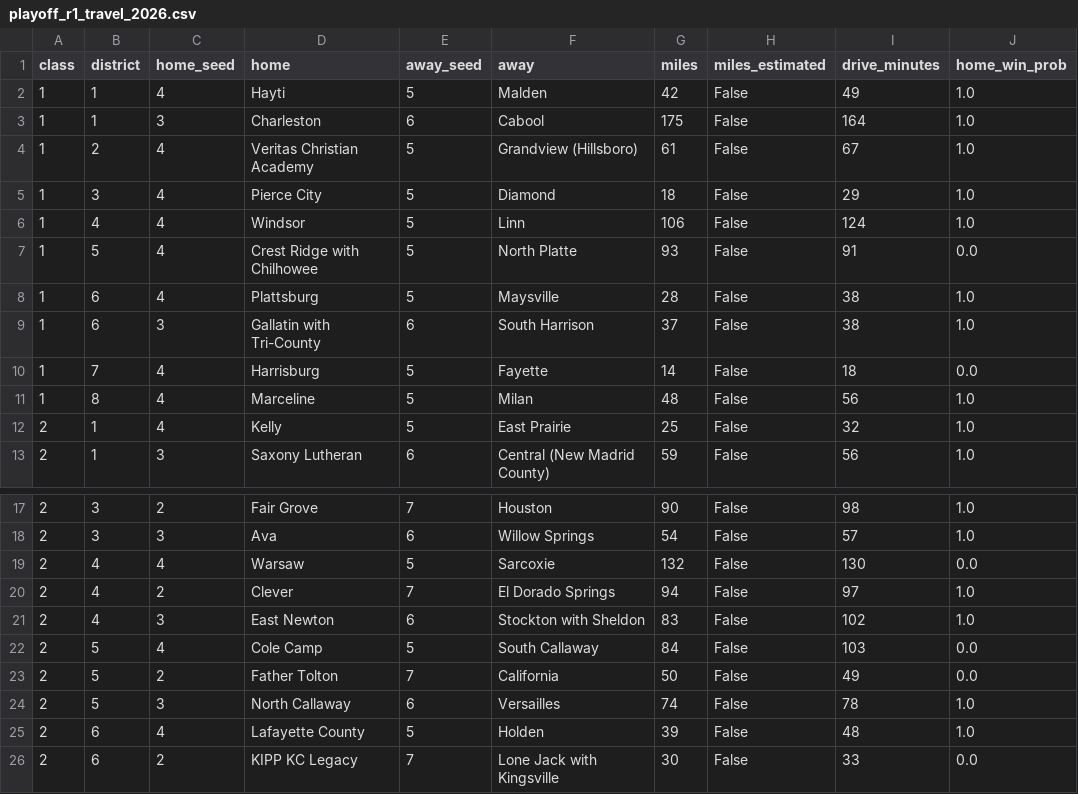
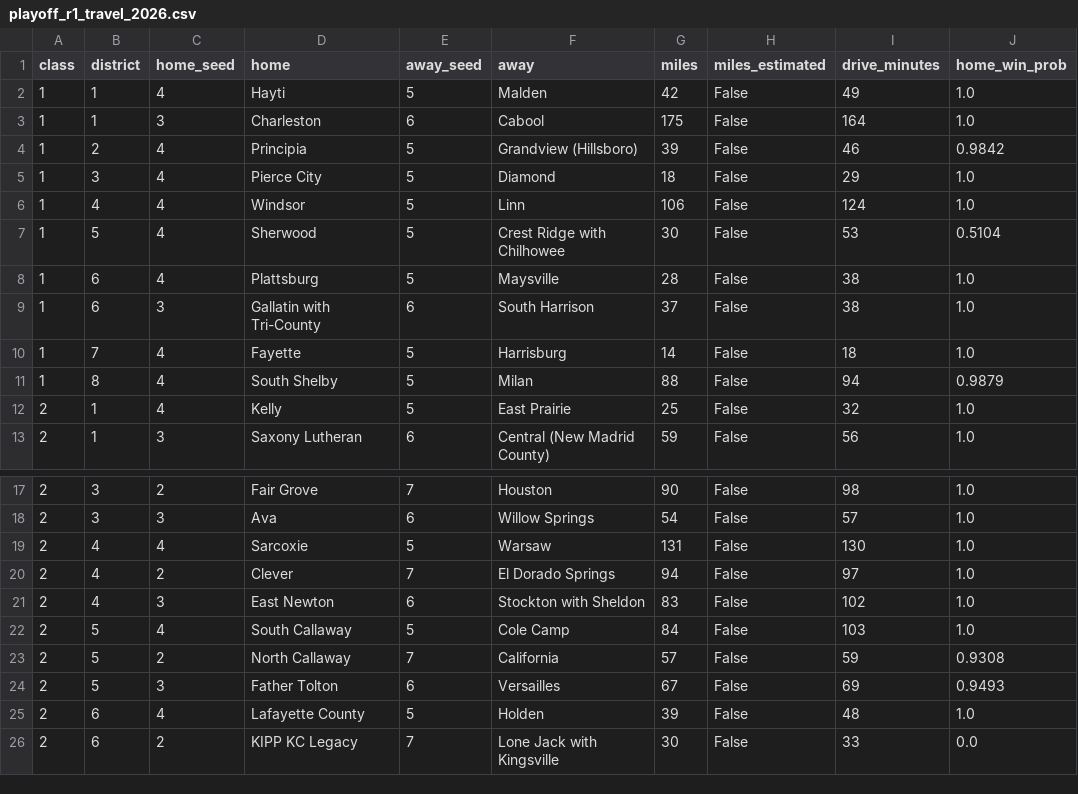
Before and after one commit to AllMOSports/football-ratings-2026, a CSV file: playoff_r1_travel_2026.csv, drawn as a sheet; only a part is shown, gaps mark what is left out; the diff covers the shown part only.

```diff
--- a/playoff_r1_travel_2026.csv
+++ b/playoff_r1_travel_2026.csv
@@ -3,10 +3,10 @@ class,district,home_seed,home,away_seed,away,miles,miles_estimated,drive_minutes
 1,1,3,Charleston,6,Cabool,175,False,164,1.0
-1,2,4,Veritas Christian Academy,5,Grandview (Hillsboro),61,False,67,1.0
+1,2,4,Principia,5,Grandview (Hillsboro),39,False,46,0.9842
 1,3,4,Pierce City,5,Diamond,18,False,29,1.0
 1,4,4,Windsor,5,Linn,106,False,124,1.0
-1,5,4,Crest Ridge with Chilhowee,5,North Platte,93,False,91,0.0
+1,5,4,Sherwood,5,Crest Ridge with Chilhowee,30,False,53,0.5104
 1,6,4,Plattsburg,5,Maysville,28,False,38,1.0
 1,6,3,Gallatin with Tri-County,6,South Harrison,37,False,38,1.0
-1,7,4,Harrisburg,5,Fayette,14,False,18,0.0
-1,8,4,Marceline,5,Milan,48,False,56,1.0
+1,7,4,Fayette,5,Harrisburg,14,False,18,1.0
+1,8,4,South Shelby,5,Milan,88,False,94,0.9879
 2,1,4,Kelly,5,East Prairie,25,False,32,1.0
@@ -18,8 +18,8 @@ class,district,home_seed,home,away_seed,away,miles,miles_estimated,drive_minutes
 2,3,3,Ava,6,Willow Springs,54,False,57,1.0
-2,4,4,Warsaw,5,Sarcoxie,132,False,130,0.0
+2,4,4,Sarcoxie,5,Warsaw,131,False,130,1.0
 2,4,2,Clever,7,El Dorado Springs,94,False,97,1.0
 2,4,3,East Newton,6,Stockton with Sheldon,83,False,102,1.0
-2,5,4,Cole Camp,5,South Callaway,84,False,103,0.0
-2,5,2,Father Tolton,7,California,50,False,49,0.0
-2,5,3,North Callaway,6,Versailles,74,False,78,1.0
+2,5,4,South Callaway,5,Cole Camp,84,False,103,1.0
+2,5,2,North Callaway,7,California,57,False,59,0.9308
+2,5,3,Father Tolton,6,Versailles,67,False,69,0.9493
 2,6,4,Lafayette County,5,Holden,39,False,48,1.0
```
Also changed, not shown: 85 edited cells elsewhere in this file, playoff_droughts_2026.csv, 2 other files.
